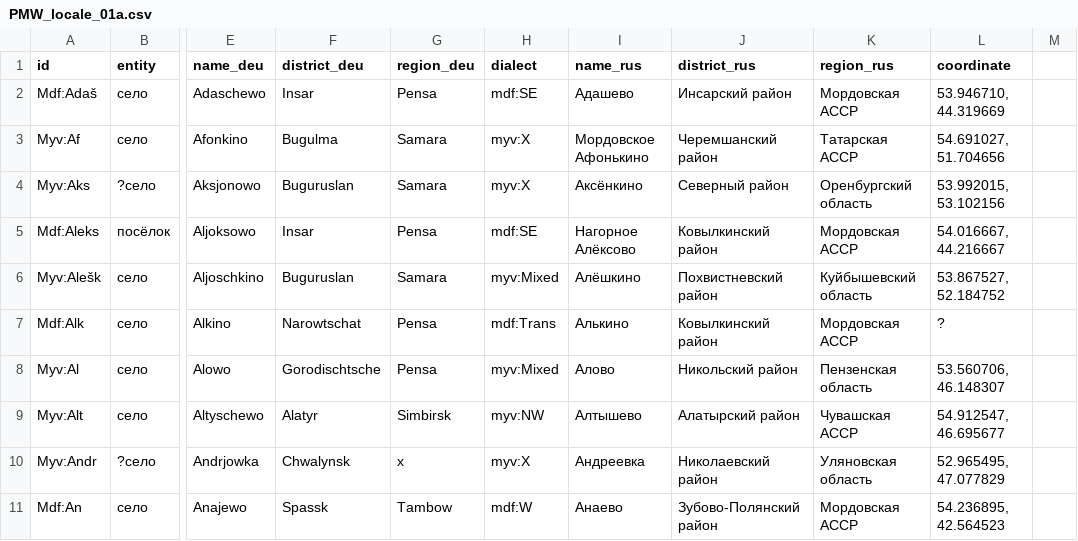
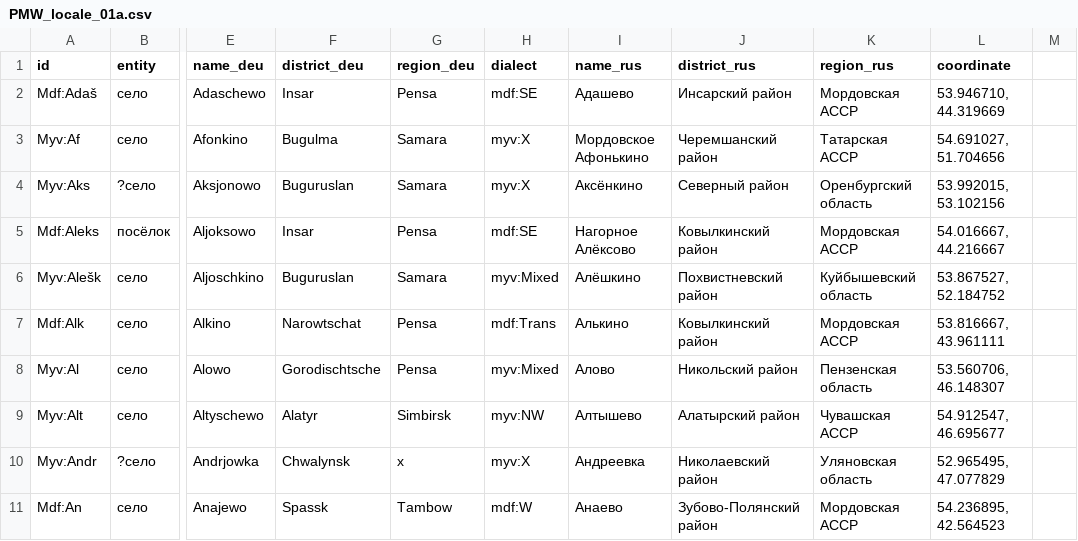
Before and after one commit to rueter/Mordvin-Varieties, a CSV file: PMW_locale_01a.csv, drawn as a sheet; only a part is shown, gaps mark what is left out; the diff names each change by its address in the sheet, - before the commit and + after, or states it on an @@ line.

Commit message:
Update PMW_locale_01a.csv

```diff
--- a/PMW_locale_01a.csv
+++ b/PMW_locale_01a.csv
-L7 (coordinate): ?
+L7 (coordinate): 53.816667, 43.961111
```
